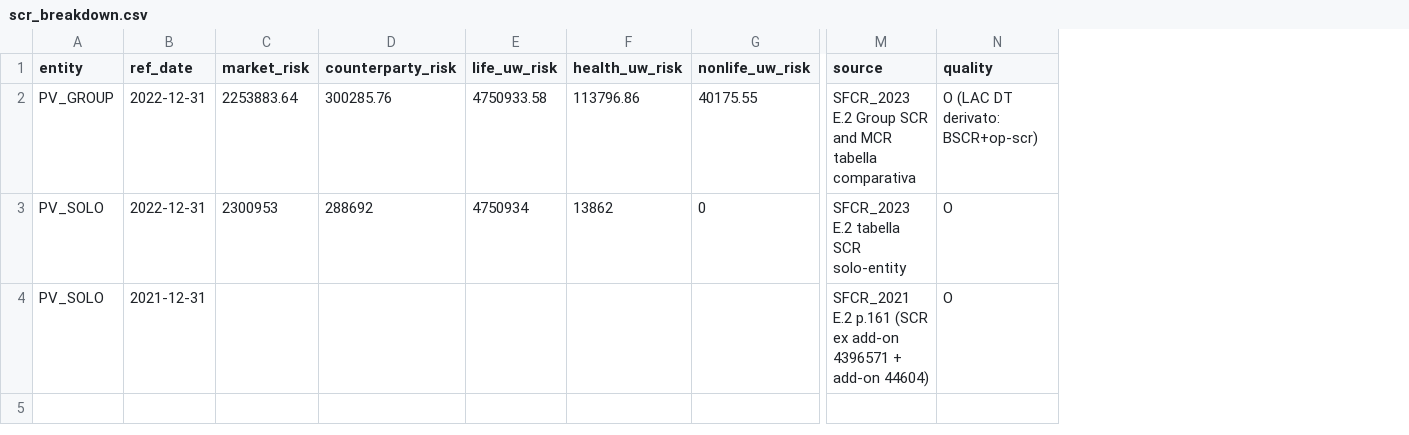
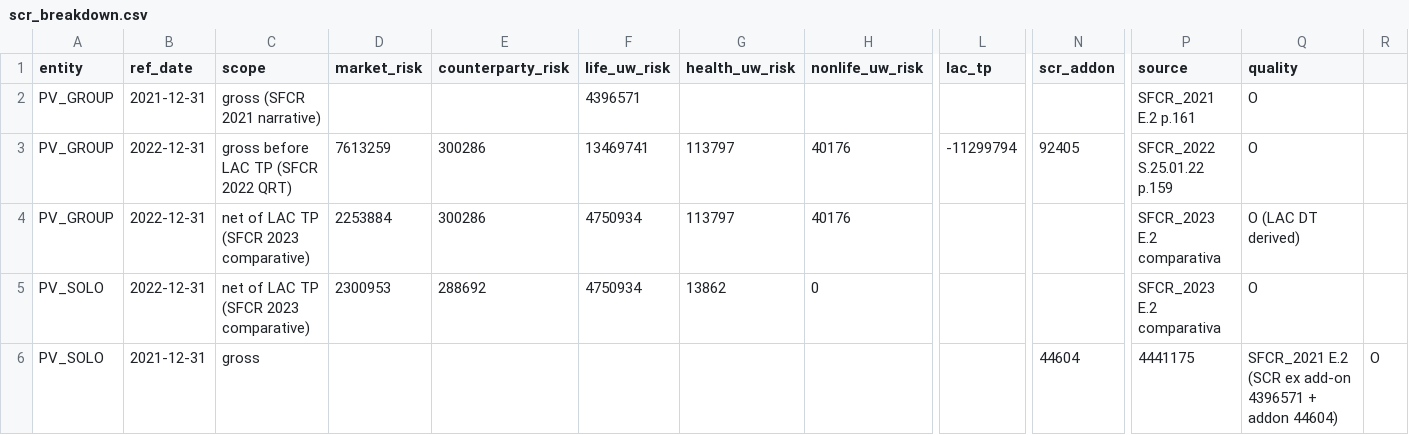
Before and after one commit to pietroscik/alm-dynamic-audit, a CSV file: data/interim/scr_breakdown.csv, drawn as a sheet; only a part is shown, gaps mark what is left out; removed rows and columns are numbered as before the commit, all else as after; rows hold the shown columns only; the diff names each change by its address in the sheet, - before the commit and + after, or states it on an @@ line.

```diff
--- a/data/interim/scr_breakdown.csv
+++ b/data/interim/scr_breakdown.csv
+column C (scope), rows 4-5: net of LAC TP (SFCR 2023 comparative) | net of LAC TP (SFCR 2023 comparative)
+column L (lac_tp), empty
+column N (scr_addon), empty
+column R, empty
+row 2: PV_GROUP | 2021-12-31 | gross (SFCR 2021 narrative) |  |  | 4396571 |  |  |  |  | SFCR_2021 E.2 p.161 | O
+row 3: PV_GROUP | 2022-12-31 | gross before LAC TP (SFCR 2022 QRT) | 7613259 | 300286 | 13469741 | 113797 | 40176 | -11299794 | 92405 | SFCR_2022 S.25.01.22 p.159 | O
-D4 (market_risk): 2253883.64
+D4 (market_risk): 2253884
-E4 (counterparty_risk): 300285.76
+E4 (counterparty_risk): 300286
-F4 (life_uw_risk): 4750933.58
+F4 (life_uw_risk): 4750934
-G4 (health_uw_risk): 113796.86
+G4 (health_uw_risk): 113797
-H4 (nonlife_uw_risk): 40175.55
+H4 (nonlife_uw_risk): 40176
-P4 (source): SFCR_2023 E.2 Group SCR and MCR tabella comparativa
+P4 (source): SFCR_2023 E.2 comparativa
-Q4 (quality): O (LAC DT derivato: BSCR+op-scr)
+Q4 (quality): O (LAC DT derived)
-P5 (source): SFCR_2023 E.2 tabella SCR solo-entity
+P5 (source): SFCR_2023 E.2 comparativa
-row 4: PV_SOLO | 2021-12-31 |  |  |  |  |  | SFCR_2021 E.2 p.161 (SCR ex add-on 4396571 + add-on 44604) | O
+row 6: PV_SOLO | 2021-12-31 | gross |  |  |  |  |  |  | 44604 | 4441175 | SFCR_2021 E.2 (SCR ex add-on 4396571 + addon 44604) | O
```
Also changed, not shown: data/interim/company_sfcr_interim.csv, data/interim/net_insurance_2022.csv, 2 other files.
